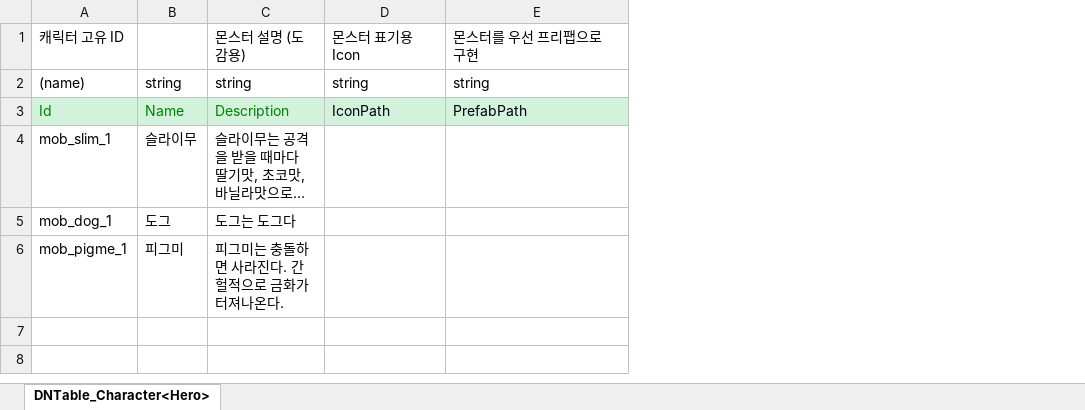
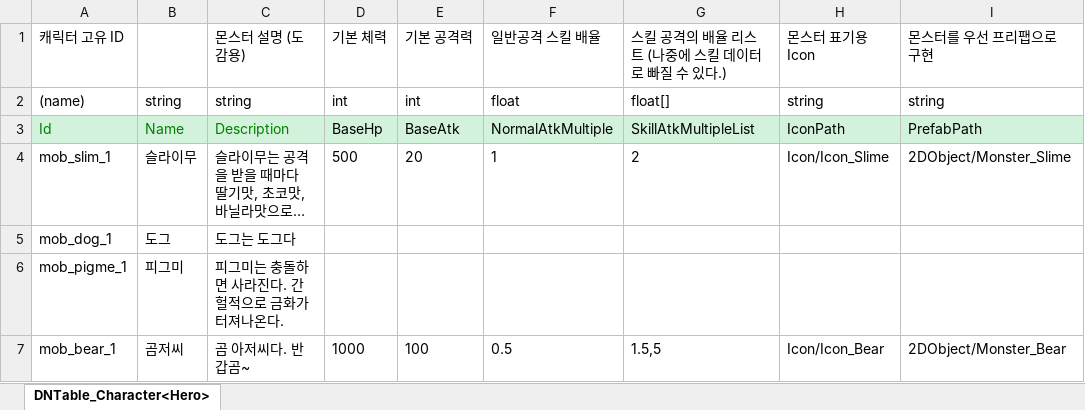
Before and after one commit to JeongMyeongJin510/2DProject, an Excel workbook: JsonConverter/ExcelFiles/DNMonster.xlsx, sheet DNTable_Character<Hero>, drawn as a sheet; long unchanged cells end in …; values as stored, in another font and other column widths than the file's, no borders; addresses are those after the commit; the diff names each change by its address in the sheet, - before the commit and + after, or states it on an @@ line.

```diff
--- a/JsonConverter/ExcelFiles/DNMonster.xlsx (sheet DNTable_Character<Hero>)
+++ b/JsonConverter/ExcelFiles/DNMonster.xlsx (sheet DNTable_Character<Hero>)
+column D, rows 1-4: 기본 체력 | int | BaseHp | 500
+column E, rows 1-4: 기본 공격력 | int | BaseAtk | 20
+column F, rows 1-4: 일반공격 스킬 배율 | float | NormalAtkMultiple | 1
+column G, rows 1-4: 스킬 공격의 배율 리스트 (나중에 스킬 데이터로 빠질 수 있다.) | float[] | SkillAtkMultipleList | 2
-H4: (empty)
+H4: Icon/Icon_Slime
-I4: (empty)
+I4: 2DObject/Monster_Slime
+row 7: mob_bear_1 | 곰저씨 | 곰 아저씨다. 반갑곰~ | 1000 | 100 | 0.5 | 1.5,5 | Icon/Icon_Bear | 2DObject/Monster_Bear
```
Also changed, not shown: 16 other files.
